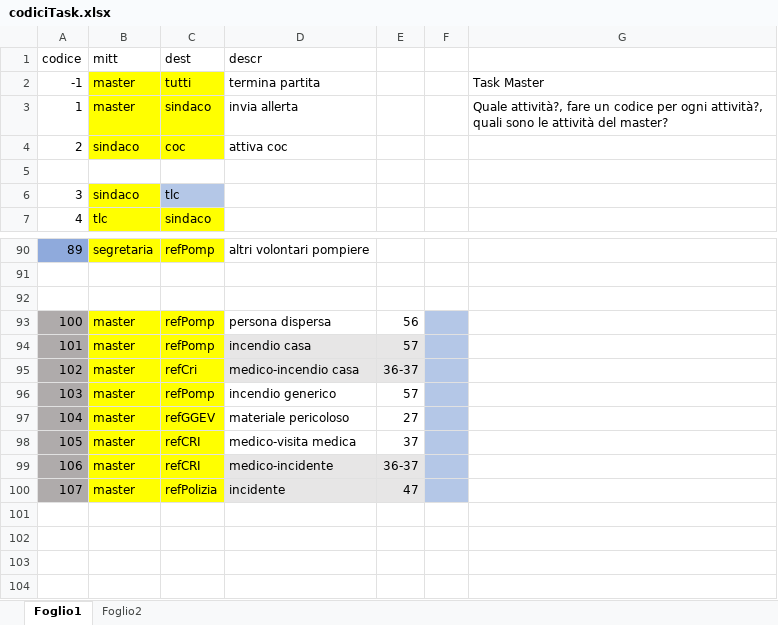
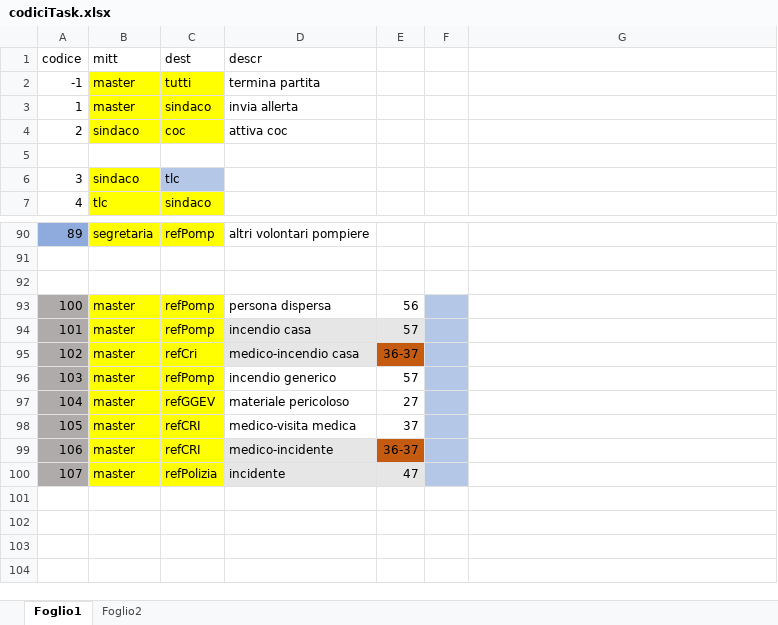
Before and after one commit to Talassi2f19/ProtezioneCivile, an Excel workbook: Assets/_Scenes/User/telefono/codiciTask.xlsx, sheet Foglio1, drawn as a sheet; only a part is shown, gaps mark what is left out; values as stored, in another font and other column widths than the file's, no borders; the diff names each change by its address in the sheet, - before the commit and + after, or states it on an @@ line.

```diff
--- a/Assets/_Scenes/User/telefono/codiciTask.xlsx (sheet Foglio1)
+++ b/Assets/_Scenes/User/telefono/codiciTask.xlsx (sheet Foglio1)
-G2: Task Master
+G2: (empty)
-G3: Quale attività?, fare un codice per ogni attività?, quali sono le attività del master?
+G3: (empty)
-E95 fill: #E7E6E6
+E95 fill: #C55A11
-E99 fill: #E7E6E6
+E99 fill: #C55A11
```
Also changed, not shown: 7 other files.
